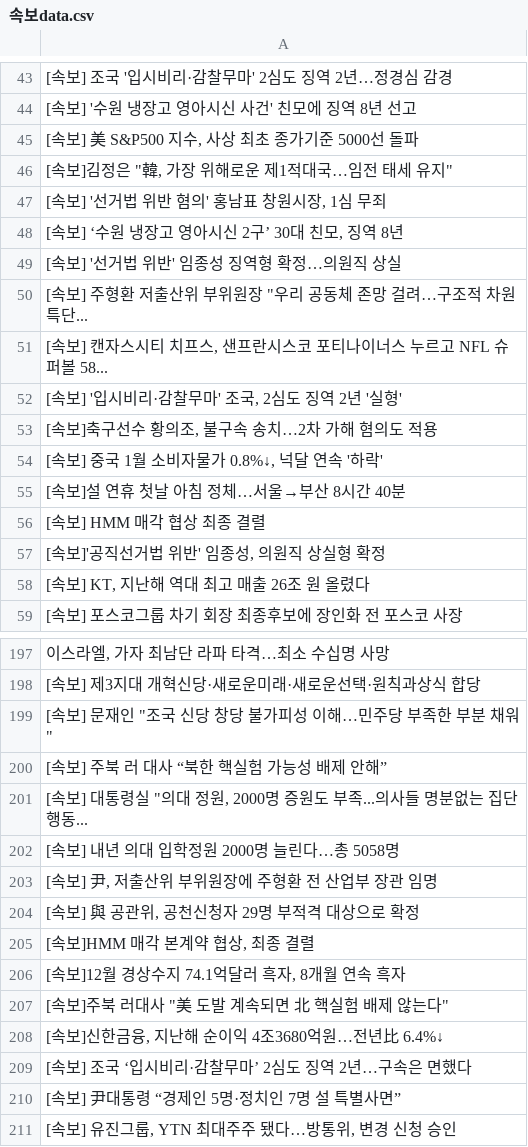
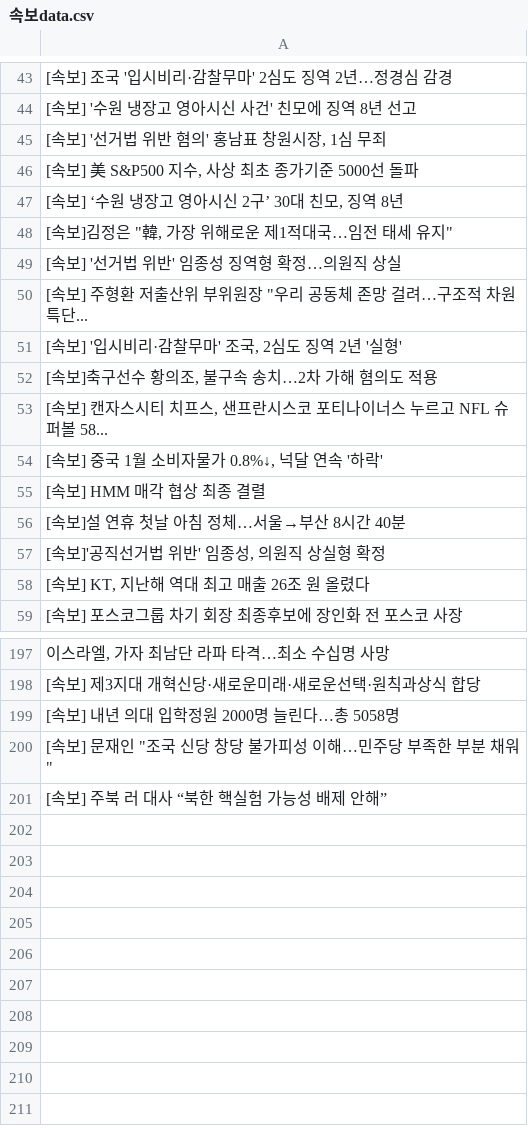
Before and after one commit to devopspark/GitNews, a CSV file: 속보data.csv, drawn as a sheet; only a part is shown, gaps mark what is left out; the diff covers the shown part only.

Commit message:
뉴스데이터 수집

```diff
--- a/속보data.csv
+++ b/속보data.csv
@@ -44,14 +44,14 @@
 [속보] '수원 냉장고 영아시신 사건' 친모에 징역 8년 선고
+"[속보] '선거법 위반 혐의' 홍남표 창원시장, 1심 무죄"
 "[속보] 美 S&P500 지수, 사상 최초 종가기준 5000선 돌파"
+"[속보] ‘수원 냉장고 영아시신 2구’ 30대 친모, 징역 8년"
 "[속보]김정은 ""韓, 가장 위해로운 제1적대국…임전 태세 유지"""
-"[속보] '선거법 위반 혐의' 홍남표 창원시장, 1심 무죄"
-"[속보] ‘수원 냉장고 영아시신 2구’ 30대 친모, 징역 8년"
 [속보] '선거법 위반' 임종성 징역형 확정…의원직 상실
 "[속보] 주형환 저출산위 부위원장 ""우리 공동체 존망 걸려…구조적 차원 특단..."
-"[속보] 캔자스시티 치프스, 샌프란시스코 포티나이너스 누르고 NFL 슈퍼볼 58..."
 "[속보] '입시비리·감찰무마' 조국, 2심도 징역 2년 '실형'"
 "[속보]축구선수 황의조, 불구속 송치…2차 가해 혐의도 적용"
+"[속보] 캔자스시티 치프스, 샌프란시스코 포티나이너스 누르고 NFL 슈퍼볼 58..."
 "[속보] 중국 1월 소비자물가 0.8%↓, 넉달 연속 '하락'"
+[속보] HMM 매각 협상 최종 결렬
 [속보]설 연휴 첫날 아침 정체…서울→부산 8시간 40분
-[속보] HMM 매각 협상 최종 결렬
 "[속보]'공직선거법 위반' 임종성, 의원직 상실형 확정"
@@ -198,14 +198,4 @@
 [속보] 제3지대 개혁신당·새로운미래·새로운선택·원칙과상식 합당
+[속보] 내년 의대 입학정원 2000명 늘린다…총 5058명
 "[속보] 문재인 ""조국 신당 창당 불가피성 이해…민주당 부족한 부분 채워"""
 [속보] 주북 러 대사 “북한 핵실험 가능성 배제 안해”
-"[속보] 대통령실 ""의대 정원, 2000명 증원도 부족...의사들 명분없는 집단행동..."
-[속보] 내년 의대 입학정원 2000명 늘린다…총 5058명
-"[속보] 尹, 저출산위 부위원장에 주형환 전 산업부 장관 임명"
-"[속보] 與 공관위, 공천신청자 29명 부적격 대상으로 확정"
-"[속보]HMM 매각 본계약 협상, 최종 결렬"
-"[속보]12월 경상수지 74.1억달러 흑자, 8개월 연속 흑자"
-"[속보]주북 러대사 ""美 도발 계속되면 北 핵실험 배제 않는다"""
-"[속보]신한금융, 지난해 순이익 4조3680억원…전년比 6.4%↓"
-[속보] 조국 ‘입시비리·감찰무마’ 2심도 징역 2년…구속은 면했다
-[속보] 尹대통령 “경제인 5명·정치인 7명 설 특별사면”
-"[속보] 유진그룹, YTN 최대주주 됐다…방통위, 변경 신청 승인"
```
Also changed, not shown: 5 added rows, 6 removed rows, 28 moved rows and 2 edited cells elsewhere in this file.
